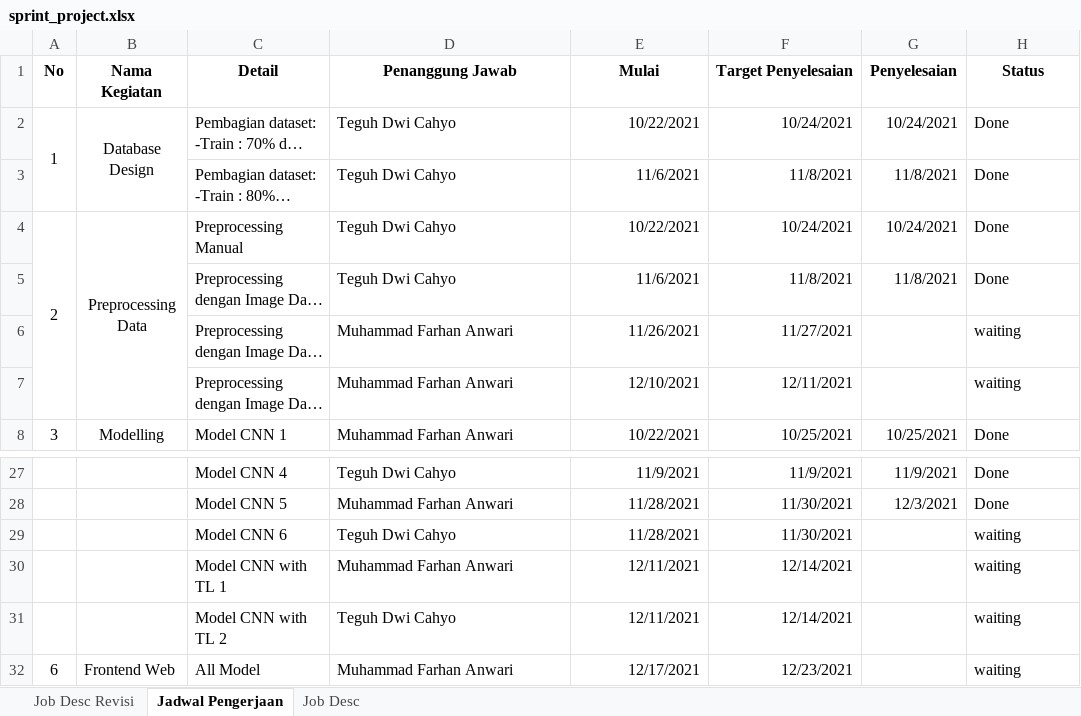
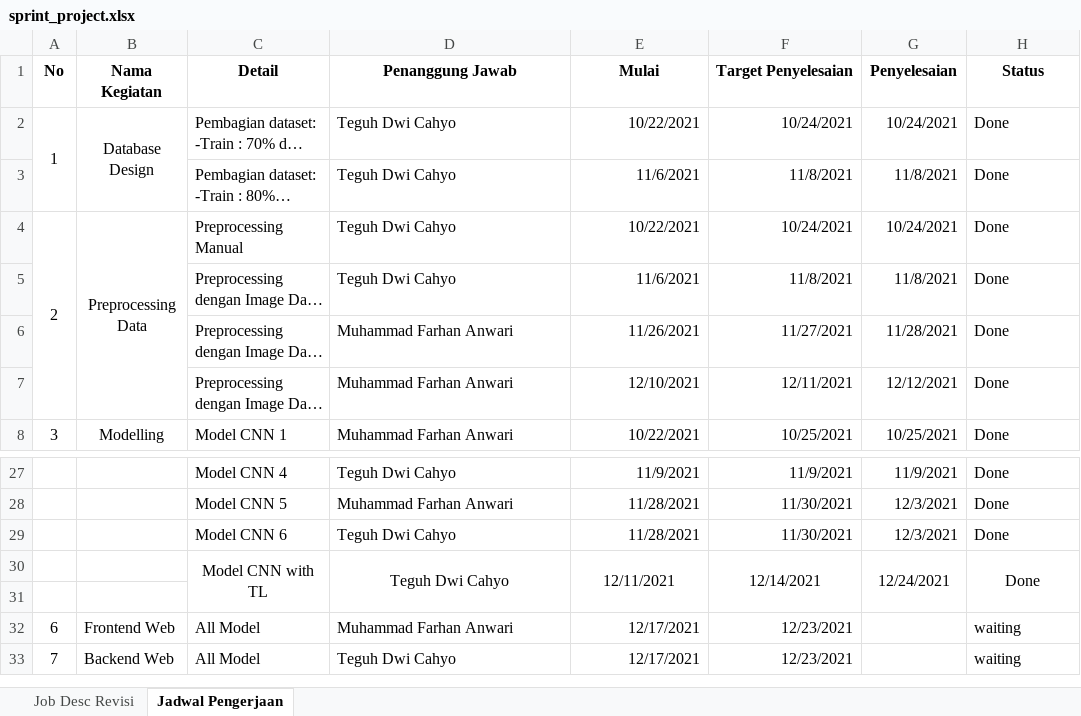
Before and after one commit to farhananwari07/ProjectML_145-157, an Excel workbook: sprint_project.xlsx, sheet Jadwal Pengerjaan, drawn as a sheet; only a part is shown, gaps mark what is left out; the shorter side is filled out with more unchanged rows; long unchanged cells end in …; values as stored, in another font and other column widths than the file's, no borders; removed rows and columns are numbered as before the commit, all else as after; the diff covers the shown part only; the diff names each change by its address in the sheet, - before the commit and + after, or states it on an @@ line.

```diff
--- a/sprint_project.xlsx (sheet Jadwal Pengerjaan)
+++ b/sprint_project.xlsx (sheet Jadwal Pengerjaan)
@@ sheet tab hidden: Job Desc @@
-G6 (Penyelesaian): (empty)
+G6 (Penyelesaian): 11/28/2021
-H6:H7 (Status): waiting
+H6:H7 (Status): Done
-G7 (Penyelesaian): (empty)
+G7 (Penyelesaian): 12/12/2021
-G29 (Penyelesaian): (empty)
+G29 (Penyelesaian): 12/3/2021
-H29 (Status): waiting
+H29 (Status): Done
-row 30:  |  | Model CNN with TL 1 | Muhammad Farhan Anwari | 12/11/2021 | 12/14/2021 |  | waiting
-C30 (Detail): Model CNN with TL 2
+C30 (Detail): Model CNN with TL
-C30:D30 alignment: left
+C30:D30 alignment: center
+C30:C31 merged
+D30:D31 merged
-E30:F30 alignment: right
+E30:F30 alignment: center
+E30:E31 merged
+F30:F31 merged
-G30 (Penyelesaian): (empty)
+G30 (Penyelesaian): 12/24/2021
+G30:G31 merged
-H30 (Status): waiting
+H30 (Status): Done
-H30 alignment: left
+H30 alignment: center
+H30:H31 merged
+row 31: (empty)
```
Also changed, not shown: 2 added rows, 2 removed rows, 10 edited cells, cell formats and merged cells elsewhere in this sheet, sheet Job Desc Revisi.
